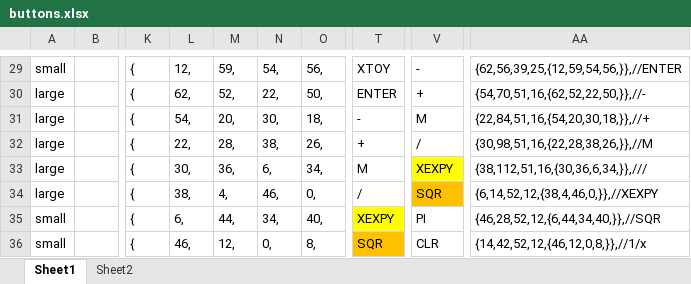
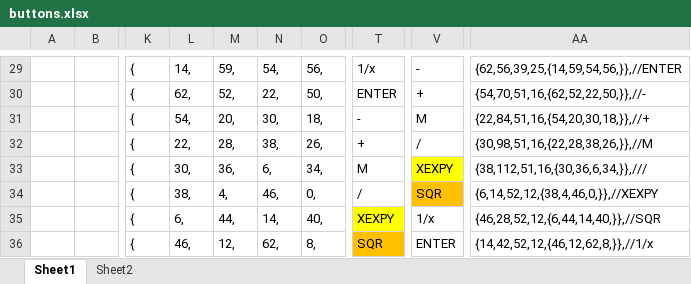
Before and after one commit to eried/HP35boy, an Excel workbook: buttons.xlsx, sheet Sheet1, drawn as a sheet; only a part is shown, gaps mark what is left out; values as stored, in another font and other column widths than the file's, no borders; the diff covers the shown part only; the diff names each change by its address in the sheet, - before the commit and + after, or states it on an @@ line.

```diff
--- a/buttons.xlsx (sheet Sheet1)
+++ b/buttons.xlsx (sheet Sheet1)
-A29: small
+A29: (empty)
-L29: 12,
+L29: 14,
-T29: XTOY
+T29: 1/x
-AA29: {62,56,39,25,{12,59,54,56,}},//ENTER
+AA29: {62,56,39,25,{14,59,54,56,}},//ENTER
-A30:A34: large
+A30:A34: (empty)
-A35:A36: small
+A35:A36: (empty)
-N35: 34,
+N35: 14,
-V35: PI
+V35: 1/x
-AA35: {46,28,52,12,{6,44,34,40,}},//SQR
+AA35: {46,28,52,12,{6,44,14,40,}},//SQR
-N36: 0,
+N36: 62,
-V36: CLR
+V36: ENTER
-AA36: {14,42,52,12,{46,12,0,8,}},//1/x
+AA36: {14,42,52,12,{46,12,62,8,}},//1/x
```
Also changed, not shown: 37 edited cells elsewhere in this sheet, 3 other files.
